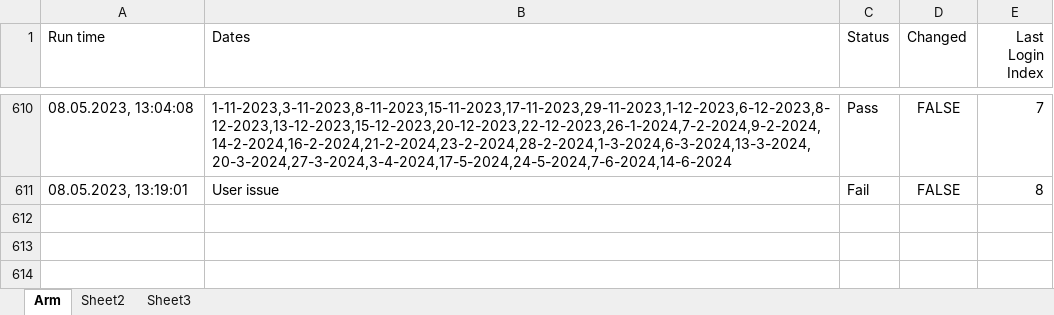
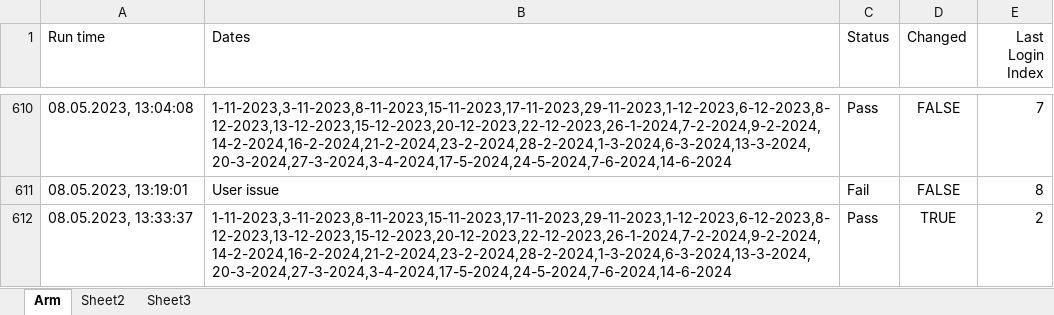
Before and after one commit to GevorgAdamyan/dateCheckerArm, an Excel workbook: data/data.xlsx, sheet Arm, drawn as a sheet; only a part is shown, gaps mark what is left out; values as stored, in another font and other column widths than the file's, no borders; the diff names each change by its address in the sheet, - before the commit and + after, or states it on an @@ line.

Commit message:
Update data file

```diff
--- a/data/data.xlsx (sheet Arm)
+++ b/data/data.xlsx (sheet Arm)
+row 612: 08.05.2023, 13:33:37 | 1-11-2023,3-11-2023,8-11-2023,15-11-2023,17-11-2023,29-11-2023,1-12-2023,6-12-2023,8-12-2023,13-12-2023,15-12-2023,20-12-2023,22-12-2023,26-1-2024,7-2-2024,9-2-2024,14-2-2024,16-2-2024,21-2-2024,23-2-2024,28-2-2024,1-3-2024,6-3-2024,13-3-2024,20-3-2024,27-3-2024,3-4-2024,17-5-2024,24-5-2024,7-6-2024,14-6-2024 | Pass | TRUE | 2
```
